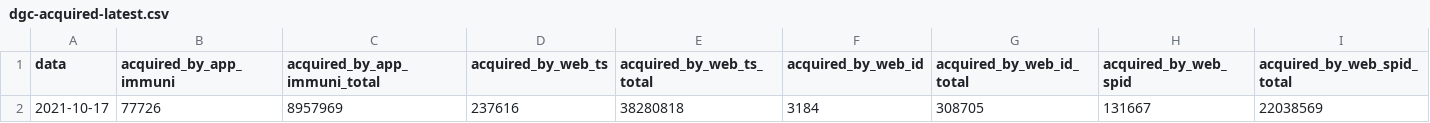
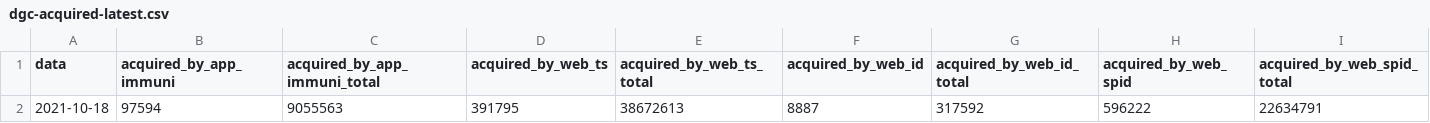
Before and after one commit to mfortini/it-dgc-opendata, a CSV file: data/dgc-acquired-latest.csv, drawn as a sheet; only a part is shown; removed rows and columns are numbered as before the commit, all else as after; rows hold the shown columns only; the diff names each change by its address in the sheet, - before the commit and + after, or states it on an @@ line.

```diff
--- a/data/dgc-acquired-latest.csv
+++ b/data/dgc-acquired-latest.csv
-row 2: 2021-10-17 | 77726 | 8957969 | 237616 | 38280818 | 3184 | 308705 | 131667 | 22038569
+row 2: 2021-10-18 | 97594 | 9055563 | 391795 | 38672613 | 8887 | 317592 | 596222 | 22634791
```
Also changed, not shown: data/dgc-acquired.csv, data/dgc-issued-latest.csv, 5 other files.
